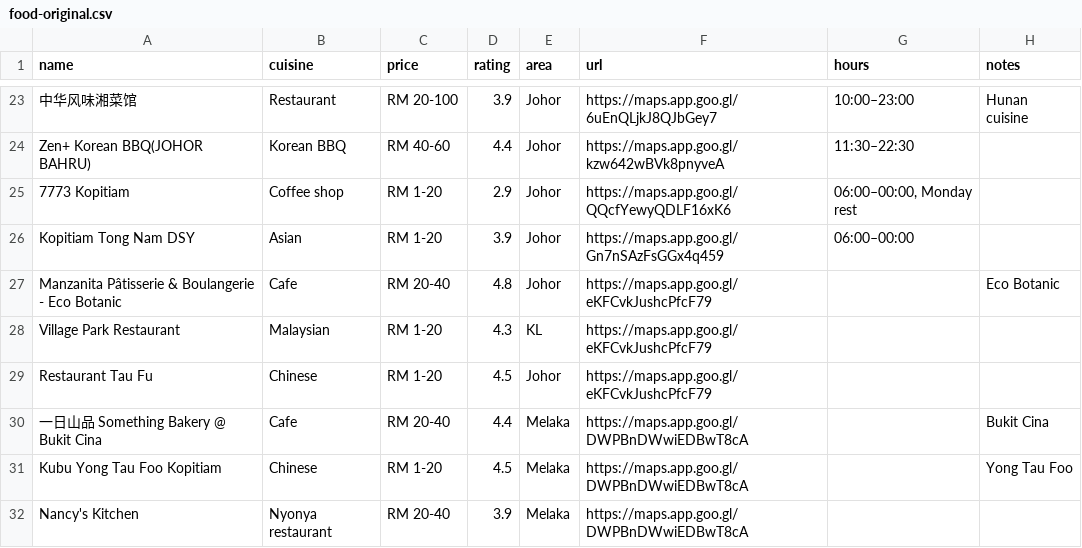
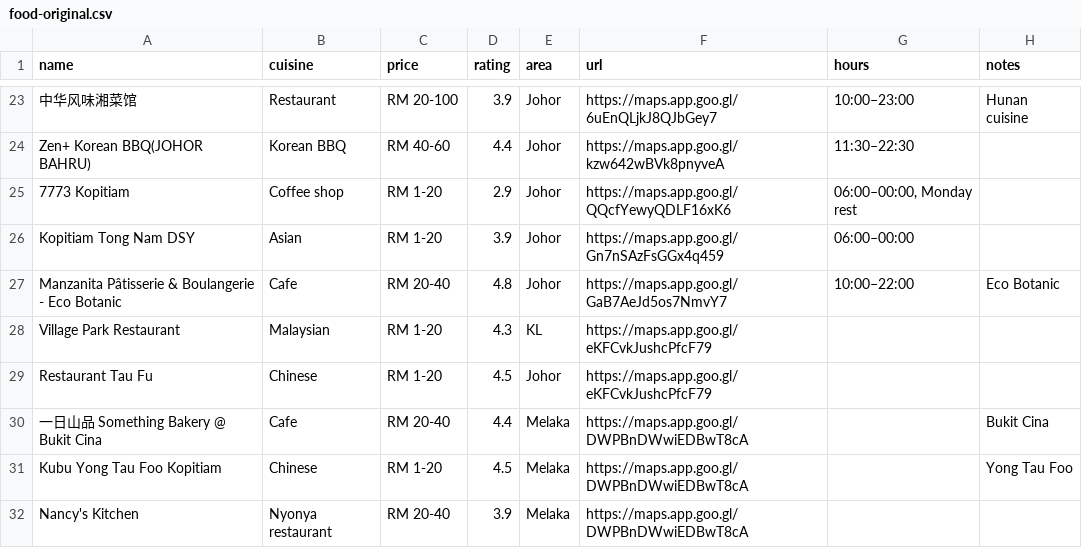
Before and after one commit to FlavorJoy/MalaysiaFood, a CSV file: food-original.csv, drawn as a sheet; only a part is shown, gaps mark what is left out.

Commit message:
Update food-original.csv

```diff
--- a/food-original.csv
+++ b/food-original.csv
@@ -26,3 +26,3 @@ Zen+ Korean BBQ(JOHOR BAHRU),Korean BBQ,RM 40-60,4.4,Johor,https://maps.app.goo.
 Kopitiam Tong Nam DSY,Asian,RM 1-20,3.9,Johor,https://maps.app.goo.gl/Gn7nSAzFsGGx4q459,06:00–00:00,
-Manzanita Pâtisserie & Boulangerie - Eco Botanic,Cafe,RM 20-40,4.8,Johor,https://maps.app.goo.gl/eKFCvkJushcPfcF79,,Eco Botanic
+Manzanita Pâtisserie & Boulangerie - Eco Botanic,Cafe,RM 20-40,4.8,Johor,https://maps.app.goo.gl/GaB7AeJd5os7NmvY7,10:00–22:00,Eco Botanic
 Village Park Restaurant,Malaysian,RM 1-20,4.3,KL,https://maps.app.goo.gl/eKFCvkJushcPfcF79,,
```
